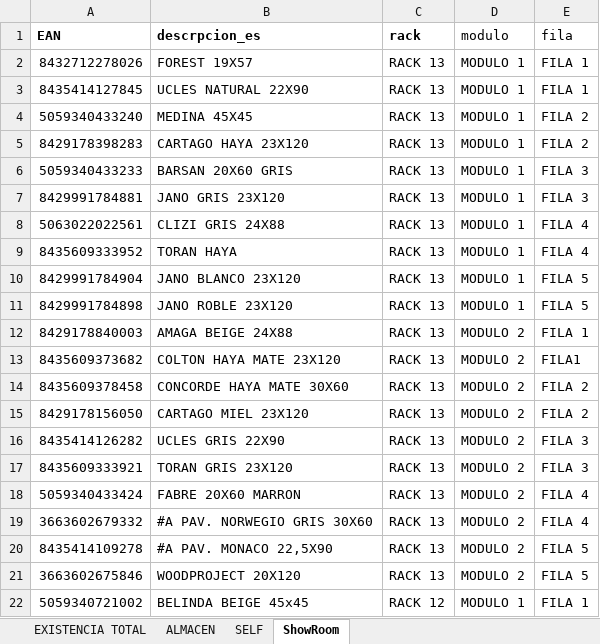
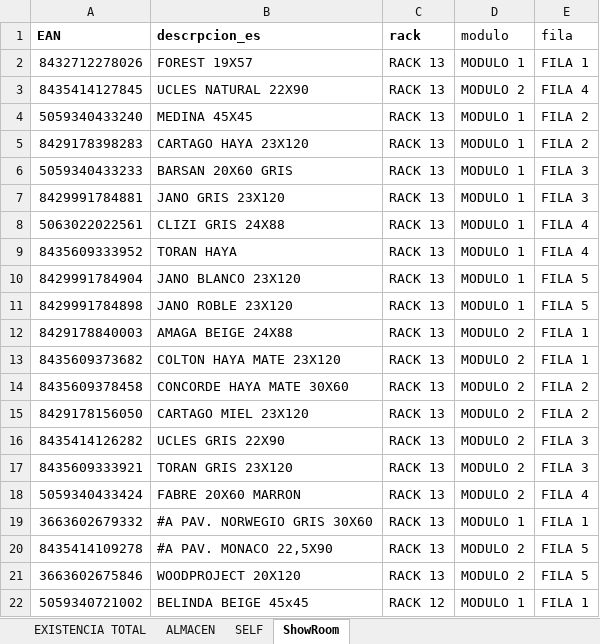
Before and after one commit to alexiscamero/buscador_ceramica, an Excel workbook: ceramica_proyecto.xlsx, sheet ShowRoom, drawn as a sheet; only a part is shown; values as stored, in another font and other column widths than the file's, no borders; table styles not drawn; the diff names each change by its address in the sheet, - before the commit and + after, or states it on an @@ line.

```diff
--- a/ceramica_proyecto.xlsx (sheet ShowRoom)
+++ b/ceramica_proyecto.xlsx (sheet ShowRoom)
-D3 (modulo): MODULO 1
+D3 (modulo): MODULO 2
-E3 (fila): FILA 1
+E3 (fila): FILA 4
-E13 (fila): FILA1
+E13 (fila): FILA 1
-D19 (modulo): MODULO 2
+D19 (modulo): MODULO 1
-E19 (fila): FILA 4
+E19 (fila): FILA 1
```
Also changed, not shown: sheet EXISTENCIA TOTAL, sheet ALMACEN, 1 other file.
